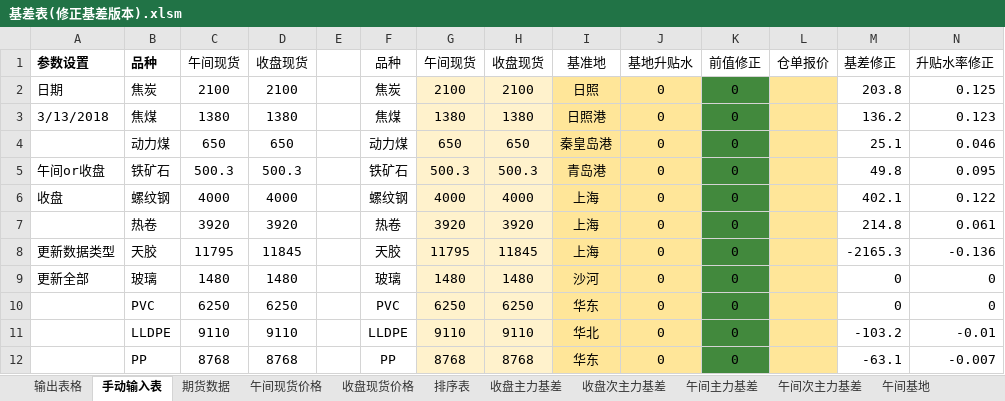
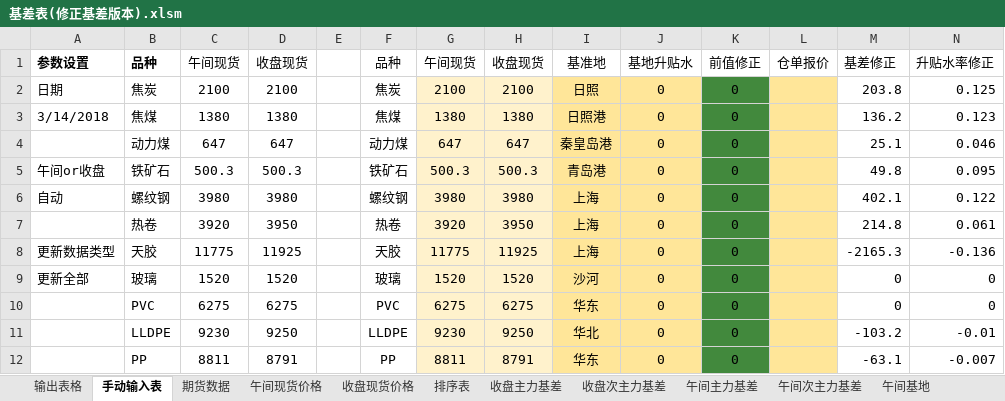
Before and after one commit to ildhj0116/Work, an Excel workbook: Simulation_Trade/Basis/基差表/基差表(修正基差版本).xlsm, sheet 手动输入表, drawn as a sheet; only a part is shown; values as stored, in another font and other column widths than the file's, no borders; charts and pictures not drawn; the diff covers the shown part only; the diff names each change by its address in the sheet, - before the commit and + after, or states it on an @@ line.

```diff
--- a/Simulation_Trade/Basis/基差表/基差表(修正基差版本).xlsm (sheet 手动输入表)
+++ b/Simulation_Trade/Basis/基差表/基差表(修正基差版本).xlsm (sheet 手动输入表)
-A3: 3/13/2018
+A3: 3/14/2018
-C4: 650
+C4: 647
-D4: 650
+D4: 647
-G4: 650
+G4: 647
-H4: 650
+H4: 647
-A6: 收盘
+A6: 自动
-C6: 4000
+C6: 3980
-D6: 4000
+D6: 3980
-G6: 4000
+G6: 3980
-H6: 4000
+H6: 3980
-D7: 3920
+D7: 3950
-H7: 3920
+H7: 3950
-C8: 11795
+C8: 11775
-D8: 11845
+D8: 11925
-G8: 11795
+G8: 11775
-H8: 11845
+H8: 11925
-C9: 1480
+C9: 1520
-D9: 1480
+D9: 1520
-G9: 1480
+G9: 1520
-H9: 1480
+H9: 1520
-C10: 6250
+C10: 6275
-D10: 6250
+D10: 6275
-G10: 6250
+G10: 6275
-H10: 6250
+H10: 6275
-C11: 9110
+C11: 9230
-D11: 9110
+D11: 9250
-G11: 9110
+G11: 9230
-H11: 9110
+H11: 9250
-C12: 8768
+C12: 8811
-D12: 8768
+D12: 8791
-G12: 8768
+G12: 8811
-H12: 8768
+H12: 8791
```
Also changed, not shown: 41 edited cells elsewhere in this sheet, sheet 排序表, sheet 期货数据, sheet 输出表格, sheet 收盘基地, sheet 收盘基地升贴水, sheet 收盘现货价格, 2 more sheets, formulas that keep their value, 1 other file.
